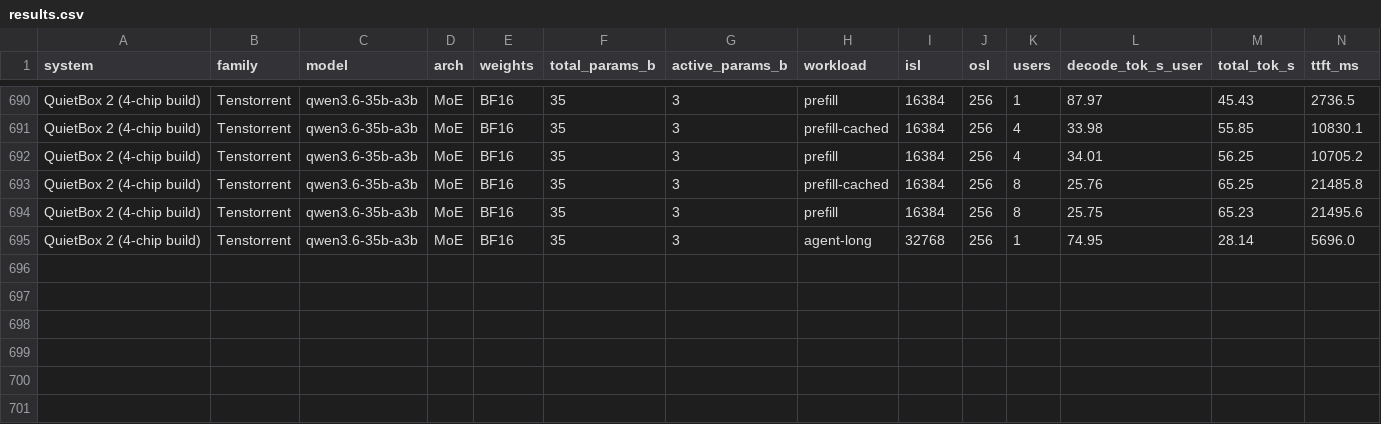
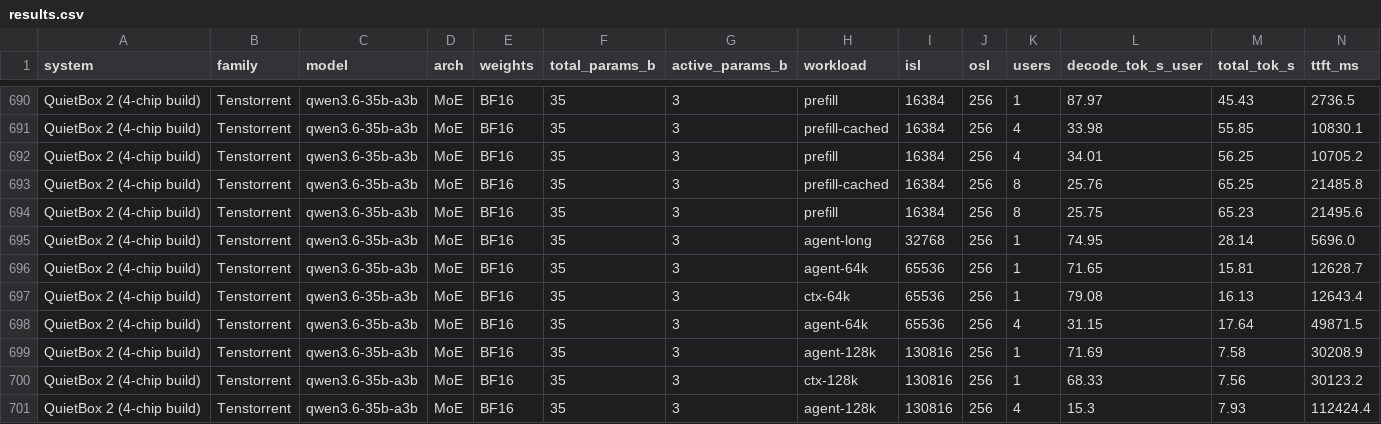
Before and after one commit to rothgar/qb2-vs-spark, a CSV file: docs/results.csv, drawn as a sheet; only a part is shown, gaps mark what is left out; rows hold the shown columns only; the diff names each change by its address in the sheet, - before the commit and + after, or states it on an @@ line.

```diff
--- a/docs/results.csv
+++ b/docs/results.csv
+row 696: QuietBox 2 (4-chip build) | Tenstorrent | qwen3.6-35b-a3b | MoE | BF16 | 35 | 3 | agent-64k | 65536 | 256 | 1 | 71.65 | 15.81 | 12628.7
+row 697: QuietBox 2 (4-chip build) | Tenstorrent | qwen3.6-35b-a3b | MoE | BF16 | 35 | 3 | ctx-64k | 65536 | 256 | 1 | 79.08 | 16.13 | 12643.4
+row 698: QuietBox 2 (4-chip build) | Tenstorrent | qwen3.6-35b-a3b | MoE | BF16 | 35 | 3 | agent-64k | 65536 | 256 | 4 | 31.15 | 17.64 | 49871.5
+row 699: QuietBox 2 (4-chip build) | Tenstorrent | qwen3.6-35b-a3b | MoE | BF16 | 35 | 3 | agent-128k | 130816 | 256 | 1 | 71.69 | 7.58 | 30208.9
+row 700: QuietBox 2 (4-chip build) | Tenstorrent | qwen3.6-35b-a3b | MoE | BF16 | 35 | 3 | ctx-128k | 130816 | 256 | 1 | 68.33 | 7.56 | 30123.2
+row 701: QuietBox 2 (4-chip build) | Tenstorrent | qwen3.6-35b-a3b | MoE | BF16 | 35 | 3 | agent-128k | 130816 | 256 | 4 | 15.3 | 7.93 | 112424.4
```
Also changed, not shown: 14 other files.
